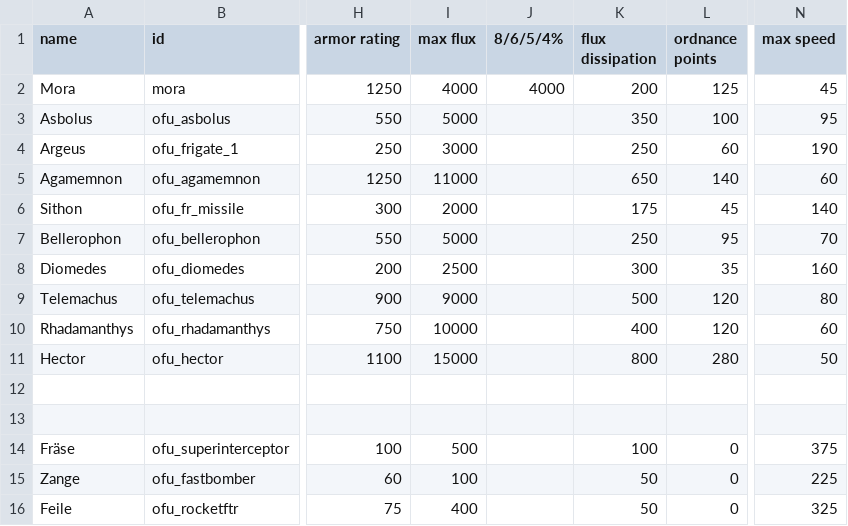
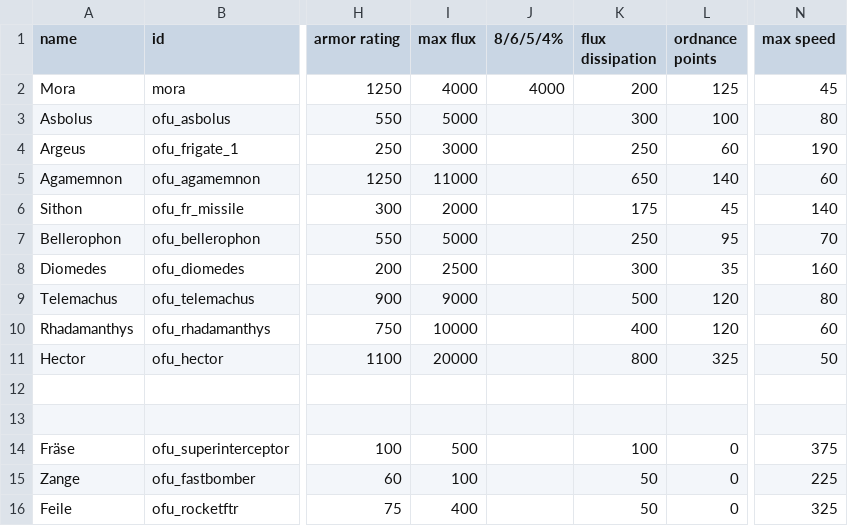
Before and after one commit to JulianBraunbeck/Starsector-Mod-Orion-Friedberg-Union, a CSV file: data/hulls/ship_data.csv, drawn as a sheet; only a part is shown, gaps mark what is left out; the diff names each change by its address in the sheet, - before the commit and + after, or states it on an @@ line.

```diff
--- a/data/hulls/ship_data.csv
+++ b/data/hulls/ship_data.csv
-K3 (flux dissipation): 350
+K3 (flux dissipation): 300
-N3 (max speed): 95
+N3 (max speed): 80
-I11 (max flux): 15000
+I11 (max flux): 20000
-L11 (ordnance points): 280
+L11 (ordnance points): 325
```
Also changed, not shown: data/hullmods/hull_mods.csv, data/hulls/wing_data.csv, 6 other files.
